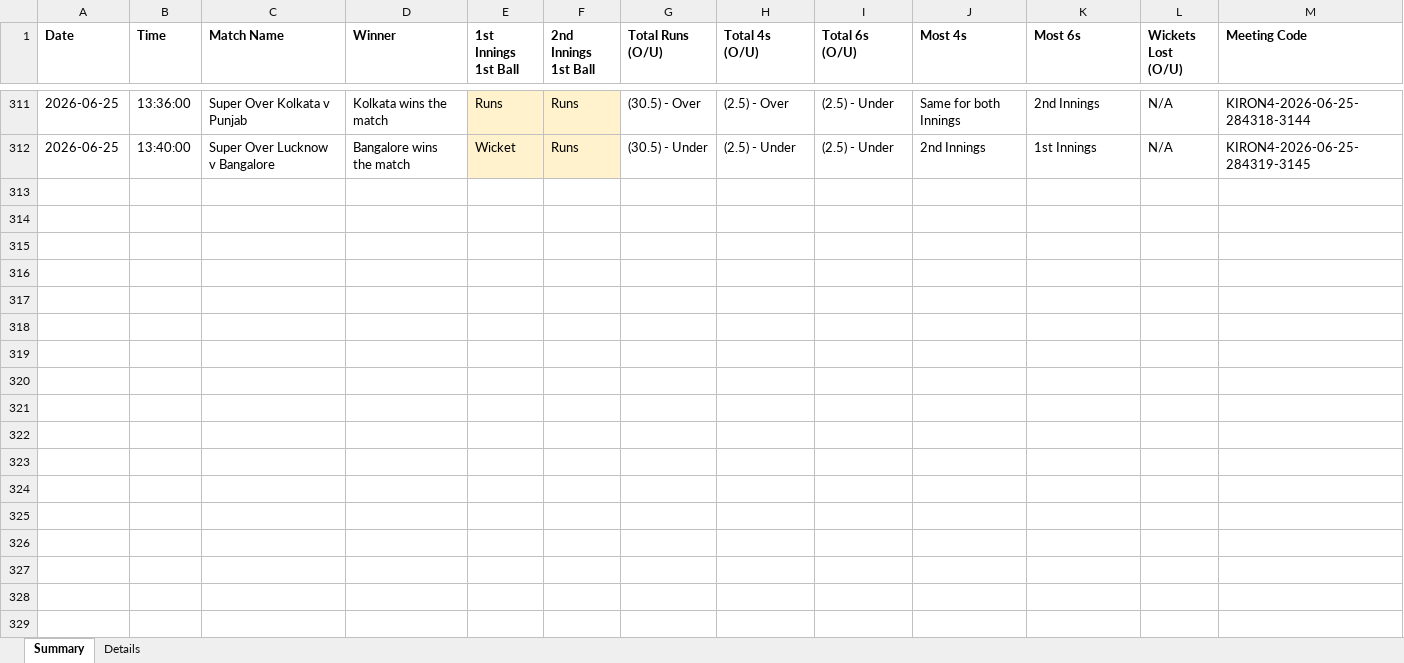
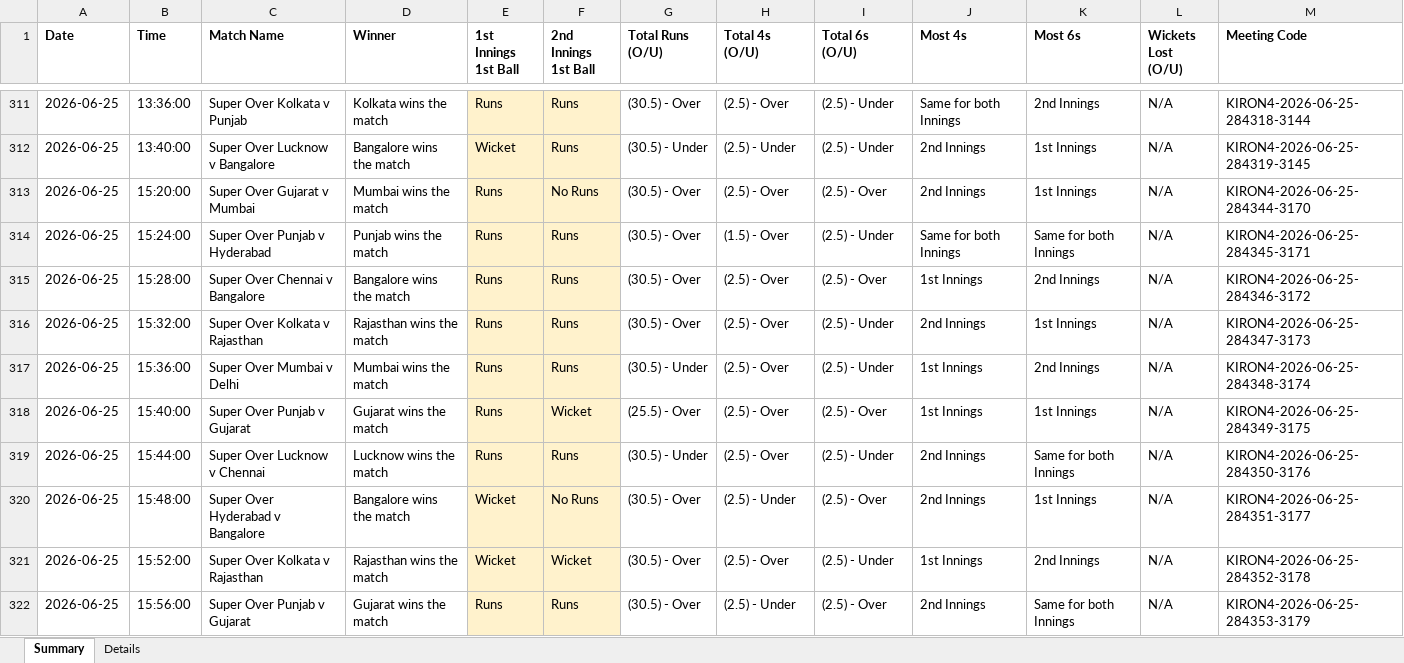
Before and after one commit to NorajChathuranga/STBet-Tracker, an Excel workbook: data/cricket_superover_results.xlsx, sheet Summary, drawn as a sheet; only a part is shown, gaps mark what is left out; values as stored, in another font and other column widths than the file's, no borders; the diff covers the shown part only; the diff names each change by its address in the sheet, - before the commit and + after, or states it on an @@ line.

```diff
--- a/data/cricket_superover_results.xlsx (sheet Summary)
+++ b/data/cricket_superover_results.xlsx (sheet Summary)
+row 313: 2026-06-25 | 15:20:00 | Super Over Gujarat v Mumbai | Mumbai wins the match | Runs | No Runs | (30.5) - Over | (2.5) - Over | (2.5) - Over | 2nd Innings | 1st Innings | N/A | KIRON4-2026-06-25-284344-3170
+row 314: 2026-06-25 | 15:24:00 | Super Over Punjab v Hyderabad | Punjab wins the match | Runs | Runs | (30.5) - Over | (1.5) - Over | (2.5) - Under | Same for both Innings | Same for both Innings | N/A | KIRON4-2026-06-25-284345-3171
+row 315: 2026-06-25 | 15:28:00 | Super Over Chennai v Bangalore | Bangalore wins the match | Runs | Runs | (30.5) - Over | (2.5) - Over | (2.5) - Over | 1st Innings | 2nd Innings | N/A | KIRON4-2026-06-25-284346-3172
+row 316: 2026-06-25 | 15:32:00 | Super Over Kolkata v Rajasthan | Rajasthan wins the match | Runs | Runs | (30.5) - Over | (2.5) - Over | (2.5) - Under | 2nd Innings | 1st Innings | N/A | KIRON4-2026-06-25-284347-3173
+row 317: 2026-06-25 | 15:36:00 | Super Over Mumbai v Delhi | Mumbai wins the match | Runs | Runs | (30.5) - Under | (2.5) - Over | (2.5) - Under | 1st Innings | 2nd Innings | N/A | KIRON4-2026-06-25-284348-3174
+row 318: 2026-06-25 | 15:40:00 | Super Over Punjab v Gujarat | Gujarat wins the match | Runs | Wicket | (25.5) - Over | (2.5) - Over | (2.5) - Over | 1st Innings | 1st Innings | N/A | KIRON4-2026-06-25-284349-3175
+row 319: 2026-06-25 | 15:44:00 | Super Over Lucknow v Chennai | Lucknow wins the match | Runs | Runs | (30.5) - Under | (2.5) - Over | (2.5) - Under | 2nd Innings | Same for both Innings | N/A | KIRON4-2026-06-25-284350-3176
+row 320: 2026-06-25 | 15:48:00 | Super Over Hyderabad v Bangalore | Bangalore wins the match | Wicket | No Runs | (30.5) - Over | (2.5) - Under | (2.5) - Over | 2nd Innings | 1st Innings | N/A | KIRON4-2026-06-25-284351-3177
+row 321: 2026-06-25 | 15:52:00 | Super Over Kolkata v Rajasthan | Rajasthan wins the match | Wicket | Wicket | (30.5) - Over | (2.5) - Over | (2.5) - Under | 1st Innings | 2nd Innings | N/A | KIRON4-2026-06-25-284352-3178
+row 322: 2026-06-25 | 15:56:00 | Super Over Punjab v Gujarat | Gujarat wins the match | Runs | Runs | (30.5) - Over | (2.5) - Under | (2.5) - Over | 2nd Innings | Same for both Innings | N/A | KIRON4-2026-06-25-284353-3179
```
Also changed, not shown: 10 added rows elsewhere in this sheet, sheet Details, 5 other files.
